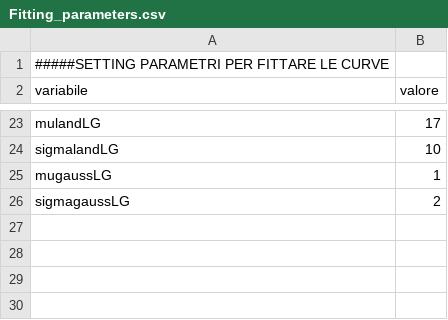
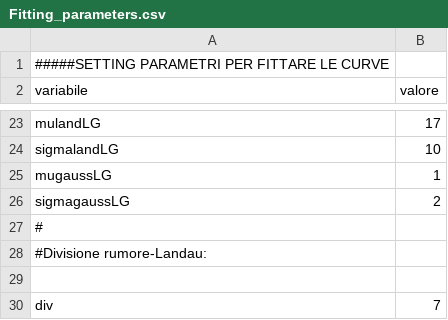
Before and after one commit to Luca-Negri/Diamond_3D_detector, a CSV file: Prova/Fitting_parameters.csv, drawn as a sheet; only a part is shown, gaps mark what is left out; the diff names each change by its address in the sheet, - before the commit and + after, or states it on an @@ line.

```diff
--- a/Prova/Fitting_parameters.csv
+++ b/Prova/Fitting_parameters.csv
+row 27: #
+row 28: #Divisione rumore-Landau:
+row 29: (empty)
+row 30: div | 7
```
Also changed, not shown: 5 other files.
